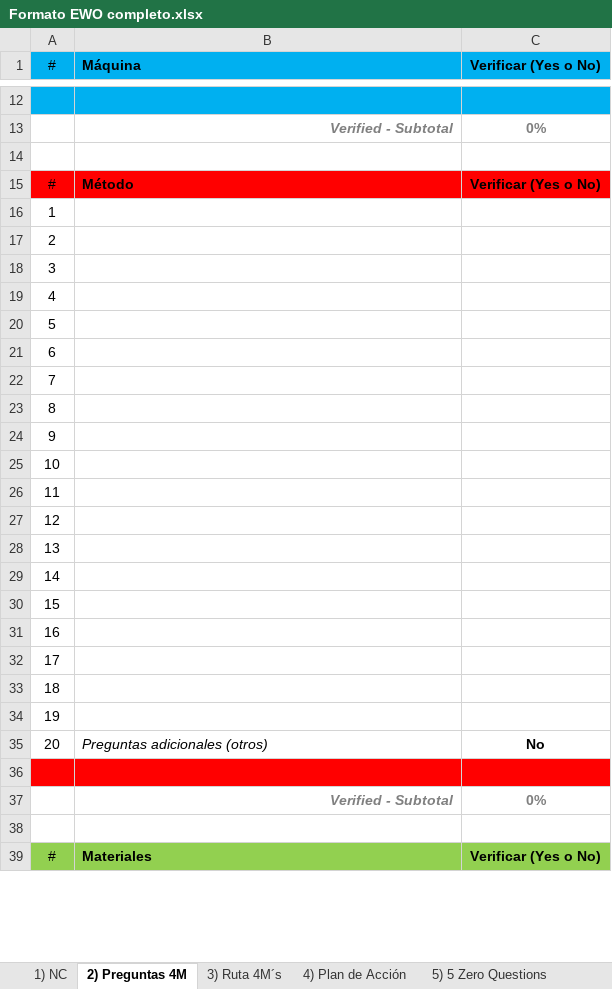
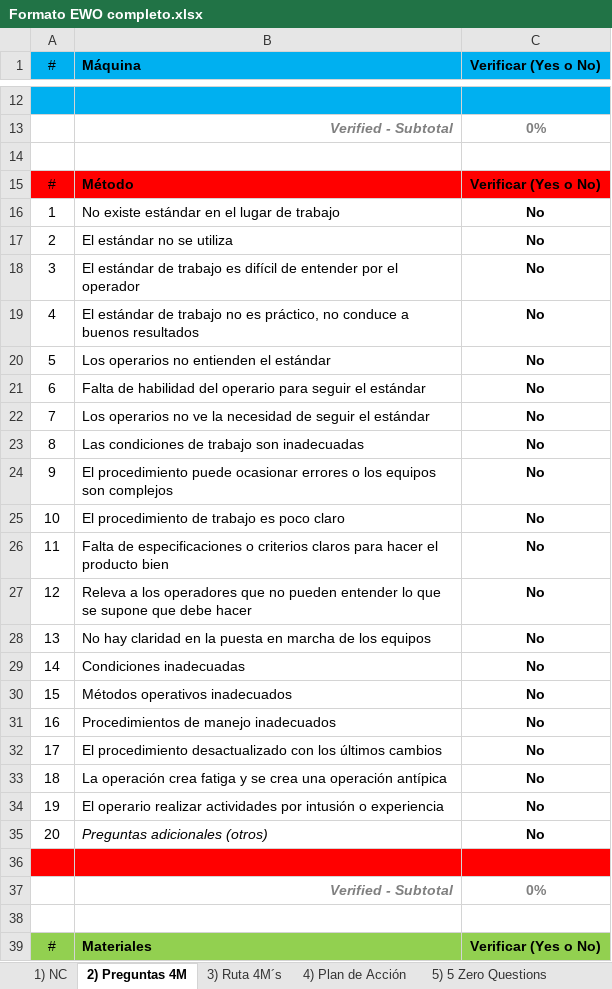
Before and after one commit to gilbertjeison/EwoQ, an Excel workbook: EwoQ/Content/formats/Formato EWO completo.xlsx, sheet 2) Preguntas 4M, drawn as a sheet; only a part is shown, gaps mark what is left out; values as stored, in another font and other column widths than the file's, no borders; conditional formats not drawn; the diff covers the shown part only; the diff names each change by its address in the sheet, - before the commit and + after, or states it on an @@ line.

Commit message:
Se agregan al excel las preguntas y respuestas 4m

```diff
--- a/EwoQ/Content/formats/Formato EWO completo.xlsx (sheet 2) Preguntas 4M)
+++ b/EwoQ/Content/formats/Formato EWO completo.xlsx (sheet 2) Preguntas 4M)
-B16 (Máquina): (empty)
+B16 (Máquina): No existe estándar en el lugar de trabajo
-C16:C34 (Verificar (Yes o No)): (empty)
+C16:C34 (Verificar (Yes o No)): No
-B17 (Máquina): (empty)
+B17 (Máquina): El estándar no se utiliza
-B18 (Máquina): (empty)
+B18 (Máquina): El estándar de trabajo es difícil de entender por el operador
-B19 (Máquina): (empty)
+B19 (Máquina): El estándar de trabajo no es práctico, no conduce a buenos resultados
-B20 (Máquina): (empty)
+B20 (Máquina): Los operarios no entienden el estándar
-B21 (Máquina): (empty)
+B21 (Máquina): Falta de habilidad del operario para seguir el estándar
-B22 (Máquina): (empty)
+B22 (Máquina): Los operarios no ve la necesidad de seguir el estándar
-B23 (Máquina): (empty)
+B23 (Máquina): Las condiciones de trabajo son inadecuadas
-B24 (Máquina): (empty)
+B24 (Máquina): El procedimiento puede ocasionar errores o los equipos son complejos
-B25 (Máquina): (empty)
+B25 (Máquina): El procedimiento de trabajo es poco claro
-B26 (Máquina): (empty)
+B26 (Máquina): Falta de especificaciones o criterios claros para hacer el producto bien
-B27 (Máquina): (empty)
+B27 (Máquina): Releva a los operadores que no pueden entender lo que se supone que debe hacer
-B28 (Máquina): (empty)
+B28 (Máquina): No hay claridad en la puesta en marcha de los equipos
-B29 (Máquina): (empty)
+B29 (Máquina): Condiciones inadecuadas
-B30 (Máquina): (empty)
+B30 (Máquina): Métodos operativos inadecuados
-B31 (Máquina): (empty)
+B31 (Máquina): Procedimientos de manejo inadecuados
-B32 (Máquina): (empty)
+B32 (Máquina): El procedimiento desactualizado con los últimos cambios
-B33 (Máquina): (empty)
+B33 (Máquina): La operación crea fatiga y se crea una operación antípica
-B34 (Máquina): (empty)
+B34 (Máquina): El operario realizar actividades por intusión o experiencia
```
Also changed, not shown: 72 edited cells elsewhere in this sheet, sheet 1) NC, charts or pictures, EwoQ/Content/formats/base completo.xlsx, 2 other files.
